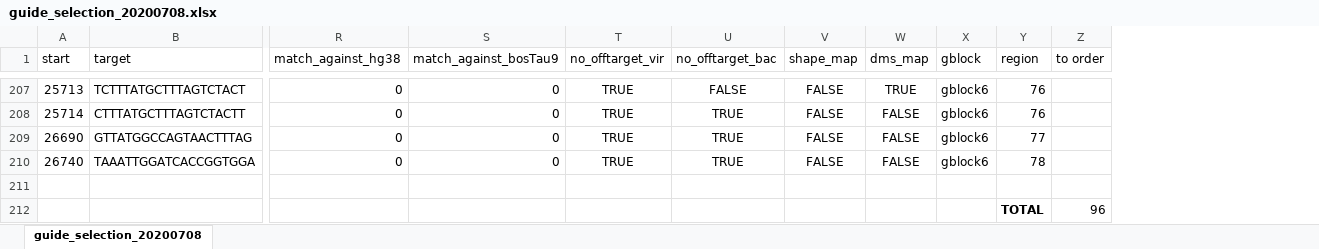
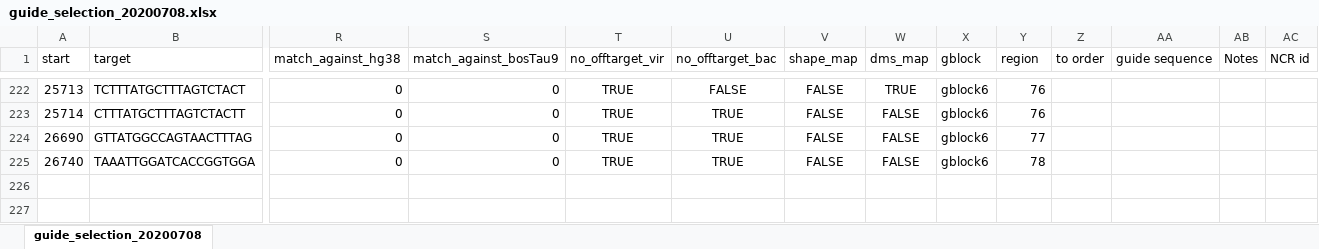
Before and after one commit to amandamok/cas13a_guide_design, an Excel workbook: outputs/guide_selection_20200708.xlsx, sheet guide_selection_20200708, drawn as a sheet; only a part is shown, gaps mark what is left out; values as stored, in another font and other column widths than the file's, no borders; conditional formats not drawn; removed rows and columns are numbered as before the commit, all else as after; rows hold the shown columns only; the diff covers the shown part only; the diff names each change by its address in the sheet, - before the commit and + after, or states it on an @@ line.

Commit message:
add ott guides to next order

```diff
--- a/outputs/guide_selection_20200708.xlsx (sheet guide_selection_20200708)
+++ b/outputs/guide_selection_20200708.xlsx (sheet guide_selection_20200708)
+column AA (guide sequence), empty
+column AB (Notes), empty
+column AC (NCR id), empty
-row 211: (empty)
-row 212:  |  |  |  |  |  |  |  |  | TOTAL | 96
```
Also changed, not shown: 15 added rows elsewhere in this sheet, 3 other files.
